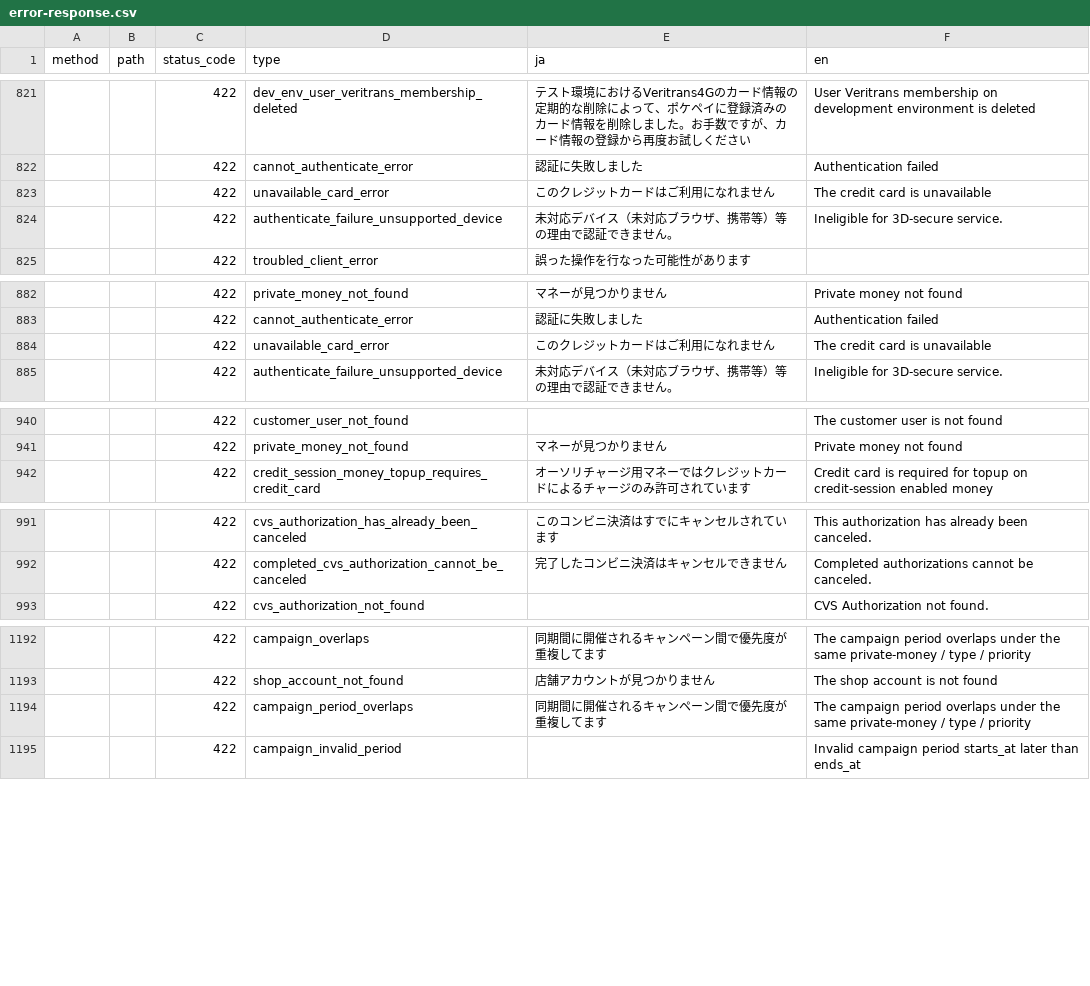
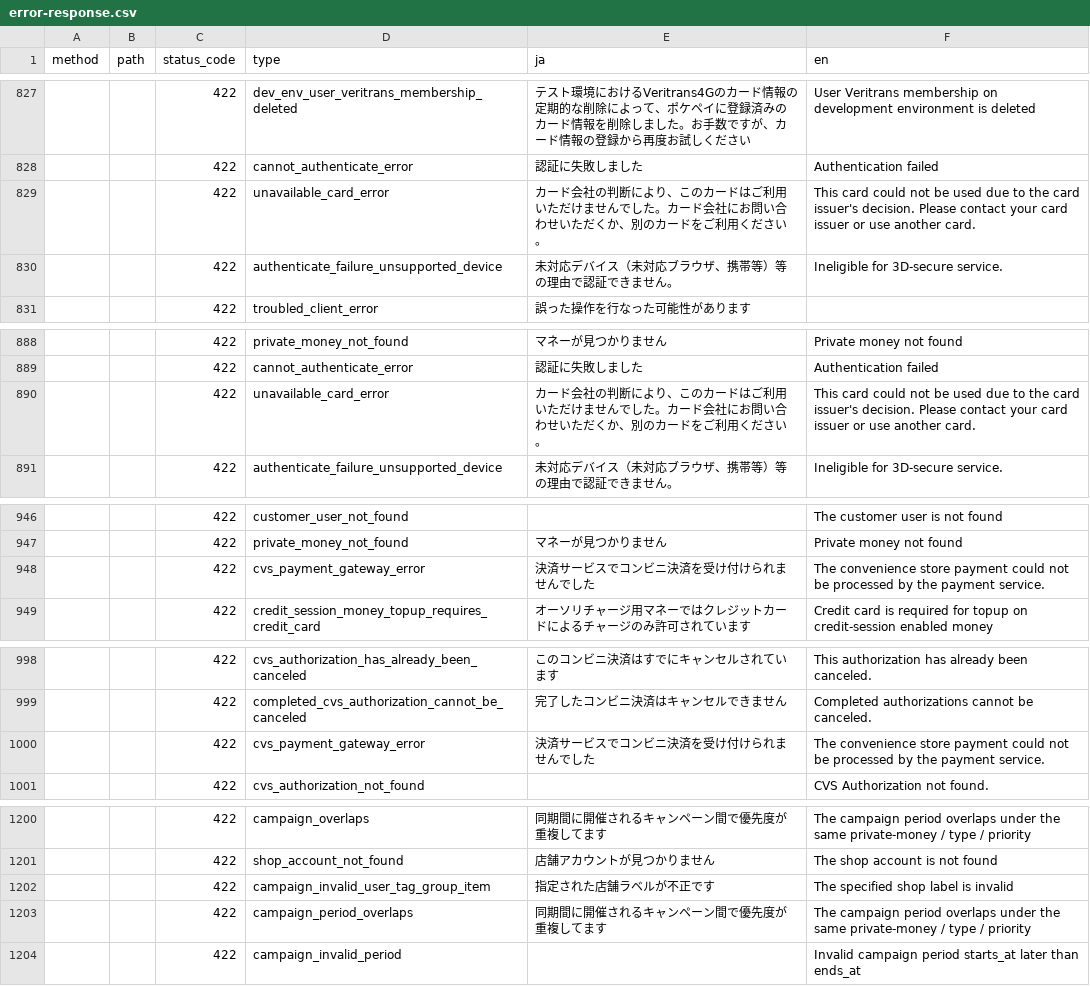
Before and after one commit to pokepay/partner-php-sdk, a CSV file: docs/error-response.csv, drawn as a sheet; only a part is shown, gaps mark what is left out; addresses are those after the commit; the diff covers the shown part only; the diff names each change by its address in the sheet, - before the commit and + after, or states it on an @@ line.

Commit message:
update error-response.csv

```diff
--- a/docs/error-response.csv
+++ b/docs/error-response.csv
-E829 (ja): このクレジットカードはご利用になれません
+E829 (ja): カード会社の判断により、このカードはご利用いただけませんでした。カード会社にお問い合わせいただくか、別のカードをご利用ください。
-F829 (en): The credit card is unavailable
+F829 (en): This card could not be used due to the card issuer's decision. Please contact your card issuer or use another card.
-E890 (ja): このクレジットカードはご利用になれません
+E890 (ja): カード会社の判断により、このカードはご利用いただけませんでした。カード会社にお問い合わせいただくか、別のカードをご利用ください。
-F890 (en): The credit card is unavailable
+F890 (en): This card could not be used due to the card issuer's decision. Please contact your card issuer or use another card.
+row 948:  |  | 422 | cvs_payment_gateway_error | 決済サービスでコンビニ決済を受け付けられませんでした | The convenience store payment could not be processed by the payment service.
+row 1000:  |  | 422 | cvs_payment_gateway_error | 決済サービスでコンビニ決済を受け付けられませんでした | The convenience store payment could not be processed by the payment service.
+row 1202:  |  | 422 | campaign_invalid_user_tag_group_item | 指定された店舗ラベルが不正です | The specified shop label is invalid
```
Also changed, not shown: 12 added rows, 4 removed rows and 16 edited cells elsewhere in this file.
